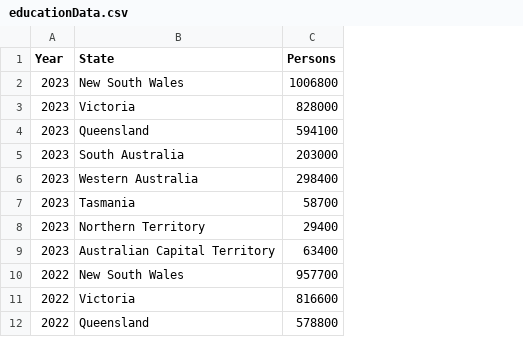
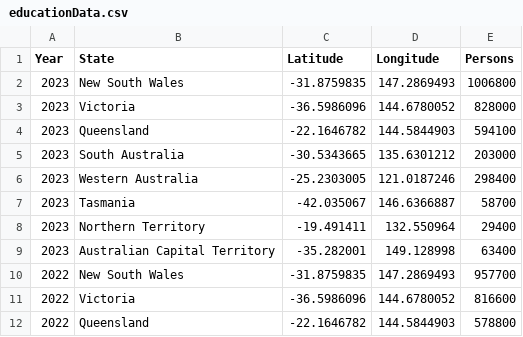
Before and after one commit to benjaminteoyh/FIT3179-Assignment-2, a CSV file: Data/educationData.csv, drawn as a sheet; only a part is shown; the diff names each change by its address in the sheet, - before the commit and + after, or states it on an @@ line.

Commit message:
Added lat and long to data

```diff
--- a/Data/educationData.csv
+++ b/Data/educationData.csv
+column C (Latitude), rows 2-12: -31.8759835 | -36.5986096 | -22.1646782 | -30.5343665 | -25.2303005 | -42.035067 | -19.491411 | -35.282001 | -31.8759835 | -36.5986096 | -22.1646782
+column D (Longitude), rows 2-12: 147.2869493 | 144.6780052 | 144.5844903 | 135.6301212 | 121.0187246 | 146.6366887 | 132.550964 | 149.128998 | 147.2869493 | 144.6780052 | 144.5844903
```
Also changed, not shown: 3 other files.
